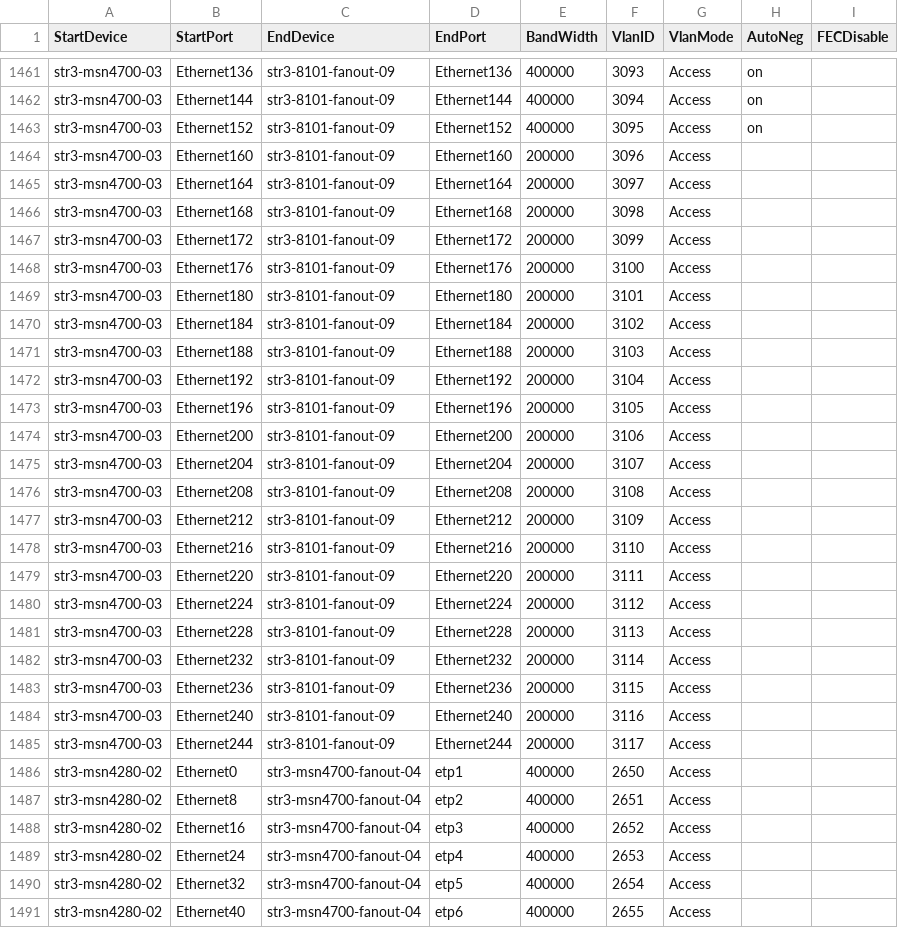
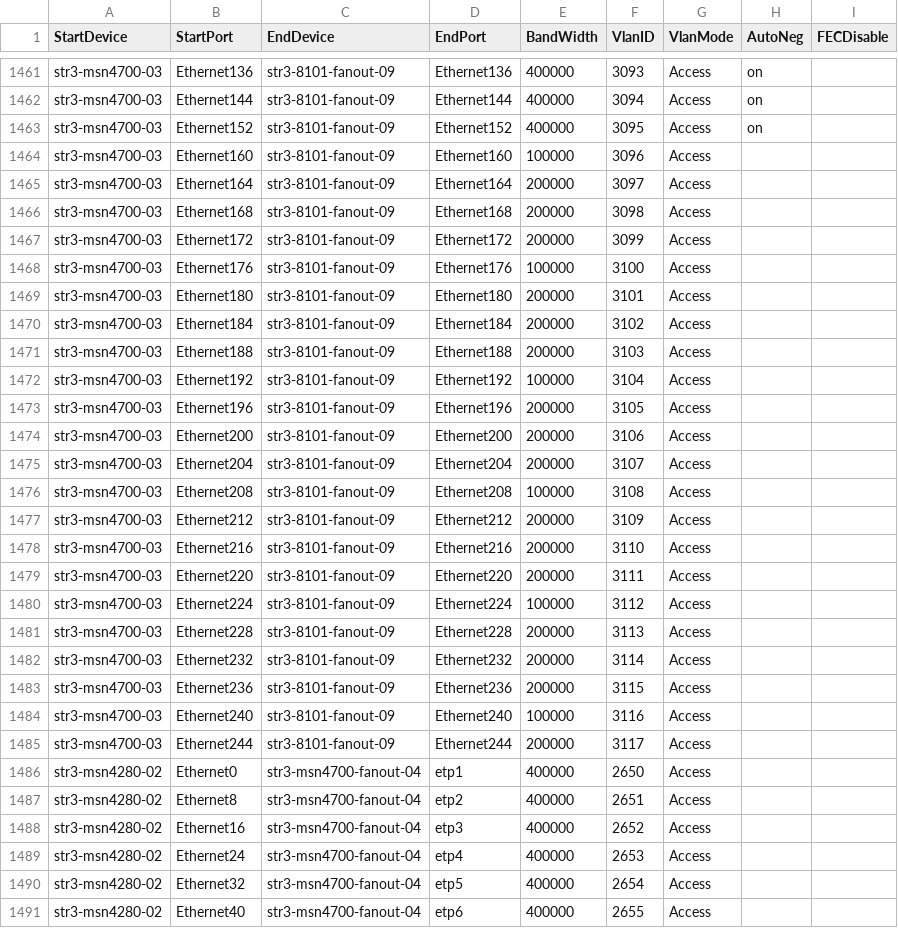
Before and after one commit to LinJin23/sonic-mgmt, a CSV file: ansible/files/sonic_str3_links.csv, drawn as a sheet; only a part is shown, gaps mark what is left out; the diff covers the shown part only.

```diff
--- a/ansible/files/sonic_str3_links.csv
+++ b/ansible/files/sonic_str3_links.csv
@@ -1463,3 +1463,3 @@ str3-msn4700-03,Ethernet144,str3-8101-fanout-09,Ethernet144,400000,3094,Access,o
 str3-msn4700-03,Ethernet152,str3-8101-fanout-09,Ethernet152,400000,3095,Access,on,
-str3-msn4700-03,Ethernet160,str3-8101-fanout-09,Ethernet160,200000,3096,Access,,
+str3-msn4700-03,Ethernet160,str3-8101-fanout-09,Ethernet160,100000,3096,Access,,
 str3-msn4700-03,Ethernet164,str3-8101-fanout-09,Ethernet164,200000,3097,Access,,
@@ -1467,3 +1467,3 @@ str3-msn4700-03,Ethernet168,str3-8101-fanout-09,Ethernet168,200000,3098,Access,,
 str3-msn4700-03,Ethernet172,str3-8101-fanout-09,Ethernet172,200000,3099,Access,,
-str3-msn4700-03,Ethernet176,str3-8101-fanout-09,Ethernet176,200000,3100,Access,,
+str3-msn4700-03,Ethernet176,str3-8101-fanout-09,Ethernet176,100000,3100,Access,,
 str3-msn4700-03,Ethernet180,str3-8101-fanout-09,Ethernet180,200000,3101,Access,,
@@ -1471,3 +1471,3 @@ str3-msn4700-03,Ethernet184,str3-8101-fanout-09,Ethernet184,200000,3102,Access,,
 str3-msn4700-03,Ethernet188,str3-8101-fanout-09,Ethernet188,200000,3103,Access,,
-str3-msn4700-03,Ethernet192,str3-8101-fanout-09,Ethernet192,200000,3104,Access,,
+str3-msn4700-03,Ethernet192,str3-8101-fanout-09,Ethernet192,100000,3104,Access,,
 str3-msn4700-03,Ethernet196,str3-8101-fanout-09,Ethernet196,200000,3105,Access,,
@@ -1475,3 +1475,3 @@ str3-msn4700-03,Ethernet200,str3-8101-fanout-09,Ethernet200,200000,3106,Access,,
 str3-msn4700-03,Ethernet204,str3-8101-fanout-09,Ethernet204,200000,3107,Access,,
-str3-msn4700-03,Ethernet208,str3-8101-fanout-09,Ethernet208,200000,3108,Access,,
+str3-msn4700-03,Ethernet208,str3-8101-fanout-09,Ethernet208,100000,3108,Access,,
 str3-msn4700-03,Ethernet212,str3-8101-fanout-09,Ethernet212,200000,3109,Access,,
@@ -1479,3 +1479,3 @@ str3-msn4700-03,Ethernet216,str3-8101-fanout-09,Ethernet216,200000,3110,Access,,
 str3-msn4700-03,Ethernet220,str3-8101-fanout-09,Ethernet220,200000,3111,Access,,
-str3-msn4700-03,Ethernet224,str3-8101-fanout-09,Ethernet224,200000,3112,Access,,
+str3-msn4700-03,Ethernet224,str3-8101-fanout-09,Ethernet224,100000,3112,Access,,
 str3-msn4700-03,Ethernet228,str3-8101-fanout-09,Ethernet228,200000,3113,Access,,
@@ -1483,3 +1483,3 @@ str3-msn4700-03,Ethernet232,str3-8101-fanout-09,Ethernet232,200000,3114,Access,,
 str3-msn4700-03,Ethernet236,str3-8101-fanout-09,Ethernet236,200000,3115,Access,,
-str3-msn4700-03,Ethernet240,str3-8101-fanout-09,Ethernet240,200000,3116,Access,,
+str3-msn4700-03,Ethernet240,str3-8101-fanout-09,Ethernet240,100000,3116,Access,,
 str3-msn4700-03,Ethernet244,str3-8101-fanout-09,Ethernet244,200000,3117,Access,,
```
Also changed, not shown: 30 edited cells elsewhere in this file, 1 other file.
